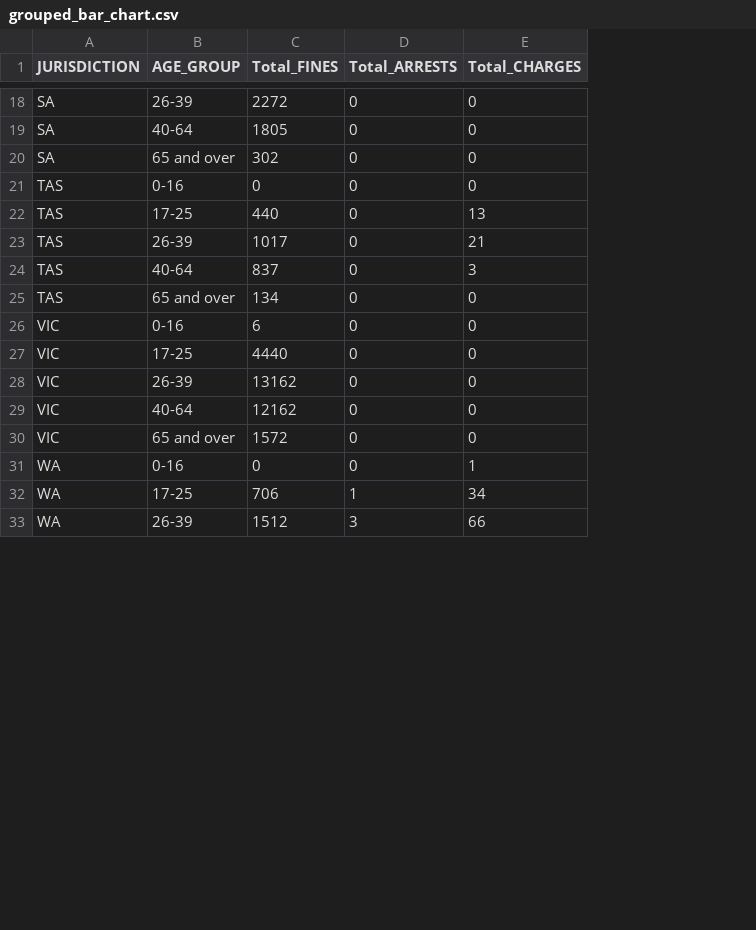
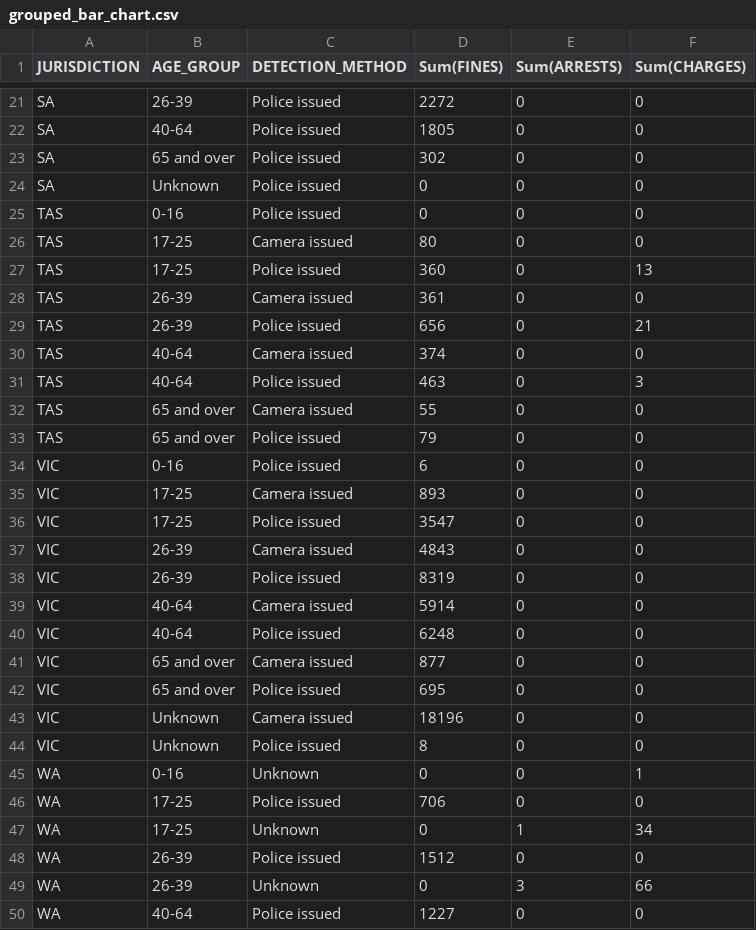
Before and after one commit to athwtrrrr/Visualisations-of-Mobile-Use-While-Driving-Fines-Data, a CSV file: data/grouped_bar_chart.csv, drawn as a sheet; only a part is shown, gaps mark what is left out; addresses are those after the commit; the diff covers the shown part only; the diff names each change by its address in the sheet, - before the commit and + after, or states it on an @@ line.

Commit message:
change wrong data

```diff
--- a/data/grouped_bar_chart.csv
+++ b/data/grouped_bar_chart.csv
+column C (DETECTION_METHOD), rows 21-23: all Police issued; row 25: Police issued; row 27: Police issued; row 29: Police issued; rows 31-32: Police issued | Camera issued; rows 34-35: Police issued | Camera issued; row 37: Camera issued; row 39: Camera issued; row 41: Camera issued; row 45: Unknown; row 47: Unknown; row 49: Unknown
-D1: Total_FINES
+D1: Sum(FINES)
-E1: Total_ARRESTS
+E1: Sum(ARRESTS)
-F1: Total_CHARGES
+F1: Sum(CHARGES)
+row 24: SA | Unknown | Police issued | 0 | 0 | 0
+row 26: TAS | 17-25 | Camera issued | 80 | 0 | 0
-D27 (Sum(FINES)): 440
+D27 (Sum(FINES)): 360
+row 28: TAS | 26-39 | Camera issued | 361 | 0 | 0
-D29 (Sum(FINES)): 1017
+D29 (Sum(FINES)): 656
+row 30: TAS | 40-64 | Camera issued | 374 | 0 | 0
-D31 (Sum(FINES)): 837
+D31 (Sum(FINES)): 463
-D32 (Sum(FINES)): 134
+D32 (Sum(FINES)): 55
+row 33: TAS | 65 and over | Police issued | 79 | 0 | 0
-D35 (Sum(FINES)): 4440
+D35 (Sum(FINES)): 893
+row 36: VIC | 17-25 | Police issued | 3547 | 0 | 0
-D37 (Sum(FINES)): 13162
+D37 (Sum(FINES)): 4843
+row 38: VIC | 26-39 | Police issued | 8319 | 0 | 0
-D39 (Sum(FINES)): 12162
+D39 (Sum(FINES)): 5914
+row 40: VIC | 40-64 | Police issued | 6248 | 0 | 0
-D41 (Sum(FINES)): 1572
+D41 (Sum(FINES)): 877
+row 42: VIC | 65 and over | Police issued | 695 | 0 | 0
+row 43: VIC | Unknown | Camera issued | 18196 | 0 | 0
+row 44: VIC | Unknown | Police issued | 8 | 0 | 0
+row 46: WA | 17-25 | Police issued | 706 | 0 | 0
-D47 (Sum(FINES)): 706
+D47 (Sum(FINES)): 0
+row 48: WA | 26-39 | Police issued | 1512 | 0 | 0
-D49 (Sum(FINES)): 1512
+D49 (Sum(FINES)): 0
+row 50: WA | 40-64 | Police issued | 1227 | 0 | 0
```
Also changed, not shown: 4 added rows and 2 edited cells elsewhere in this file.
